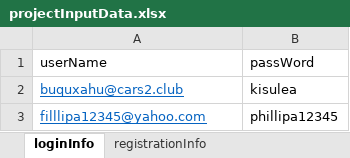
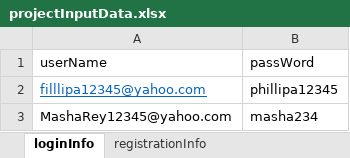
Before and after one commit to mihaelacovileac/ProMyTheUs, an Excel workbook: projectInputData.xlsx, sheet loginInfo, drawn as a sheet; values as stored, in another font and other column widths than the file's, no borders; removed rows and columns are numbered as before the commit, all else as after; the diff names each change by its address in the sheet, - before the commit and + after, or states it on an @@ line.

```diff
--- a/projectInputData.xlsx (sheet loginInfo)
+++ b/projectInputData.xlsx (sheet loginInfo)
-row 2: buquxahu@cars2.club | kisulea
+row 3: MashaRey12345@yahoo.com | masha234
```
Also changed, not shown: sheet changePasswordNegative, other sheet tabs, 6 other files.
